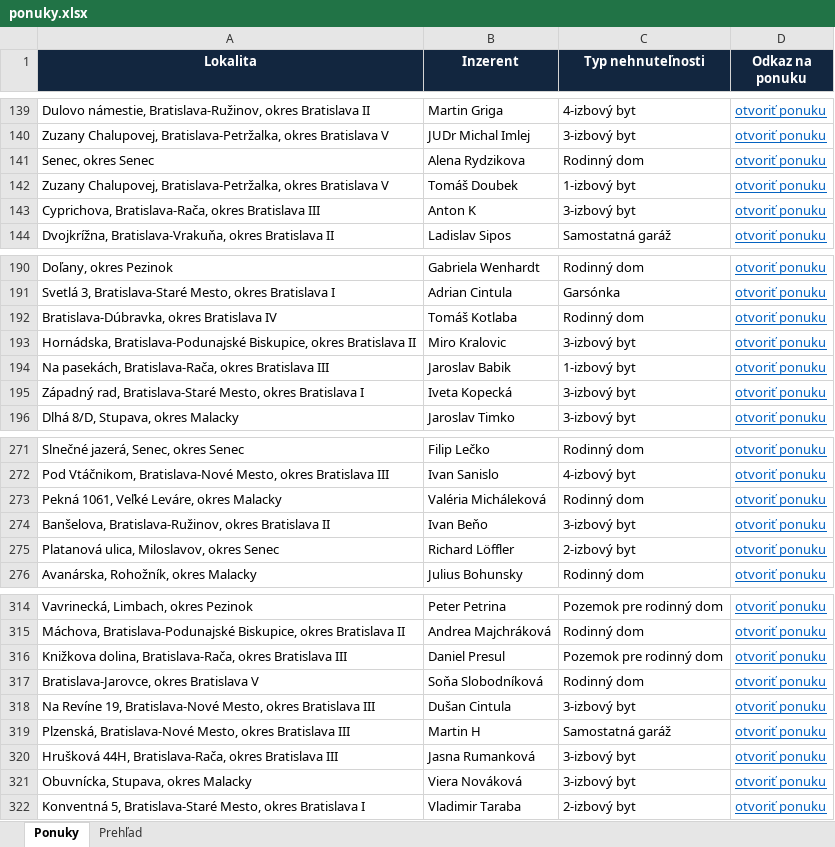
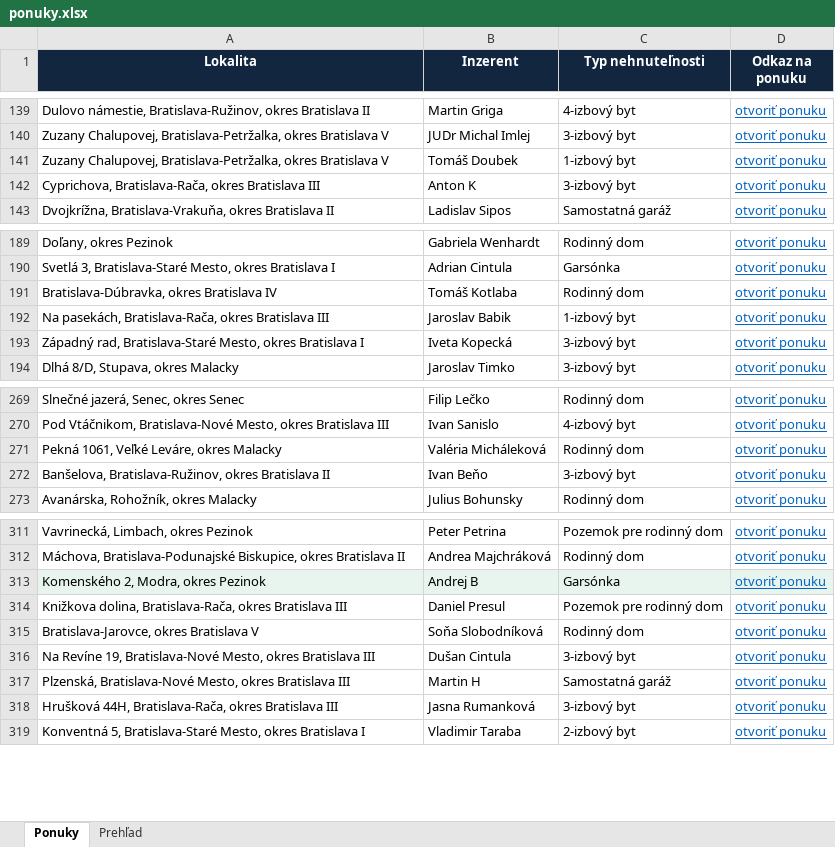
Before and after one commit to mrkubis-nest/nehnutelnosti-scraper, an Excel workbook: public/ponuky.xlsx, sheet Ponuky, drawn as a sheet; only a part is shown, gaps mark what is left out; values as stored, in another font and other column widths than the file's, no borders; removed rows and columns are numbered as before the commit, all else as after; the diff covers the shown part only; the diff names each change by its address in the sheet, - before the commit and + after, or states it on an @@ line.

```diff
--- a/public/ponuky.xlsx (sheet Ponuky)
+++ b/public/ponuky.xlsx (sheet Ponuky)
-row 141: Senec, okres Senec | Alena Rydzikova | Rodinný dom | otvoriť ponuku
-row 193: Hornádska, Bratislava-Podunajské Biskupice, okres Bratislava II | Miro Kralovic | 3-izbový byt | otvoriť ponuku
-row 275: Platanová ulica, Miloslavov, okres Senec | Richard Löffler | 2-izbový byt | otvoriť ponuku
+row 313: Komenského 2, Modra, okres Pezinok | Andrej B | Garsónka | otvoriť ponuku
-row 321: Obuvnícka, Stupava, okres Malacky | Viera Nováková | 3-izbový byt | otvoriť ponuku
```
Also changed, not shown: 1 removed row and cell formats elsewhere in this sheet, sheet Prehľad, 2 other files.
